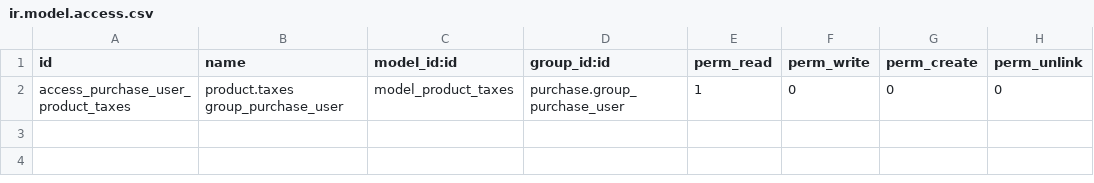
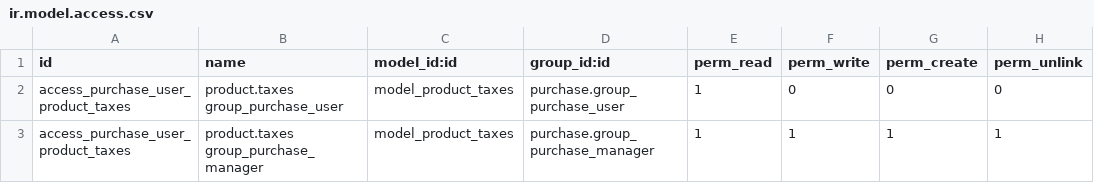
Before and after one commit to ctmil/multicompany_product_taxes, a CSV file: security/ir.model.access.csv, drawn as a sheet; the diff names each change by its address in the sheet, - before the commit and + after, or states it on an @@ line.

Commit message:
Added more auth

```diff
--- a/security/ir.model.access.csv
+++ b/security/ir.model.access.csv
+row 3: access_purchase_user_product_taxes | product.taxes group_purchase_manager | model_product_taxes | purchase.group_purchase_manager | 1 | 1 | 1 | 1
```
